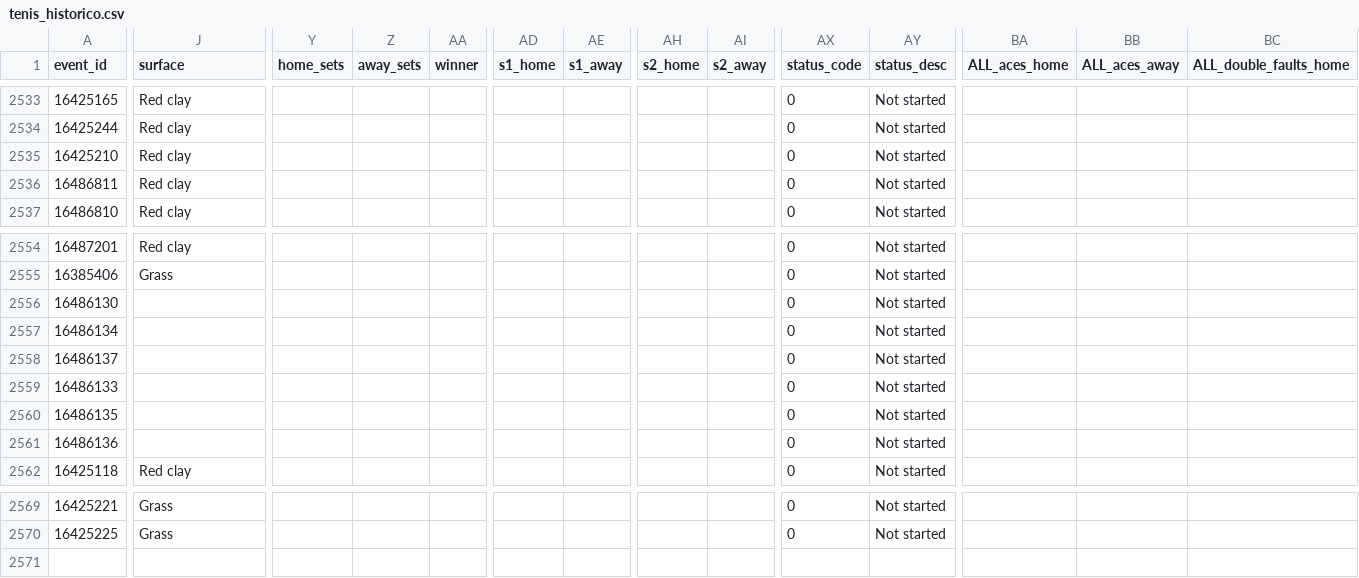
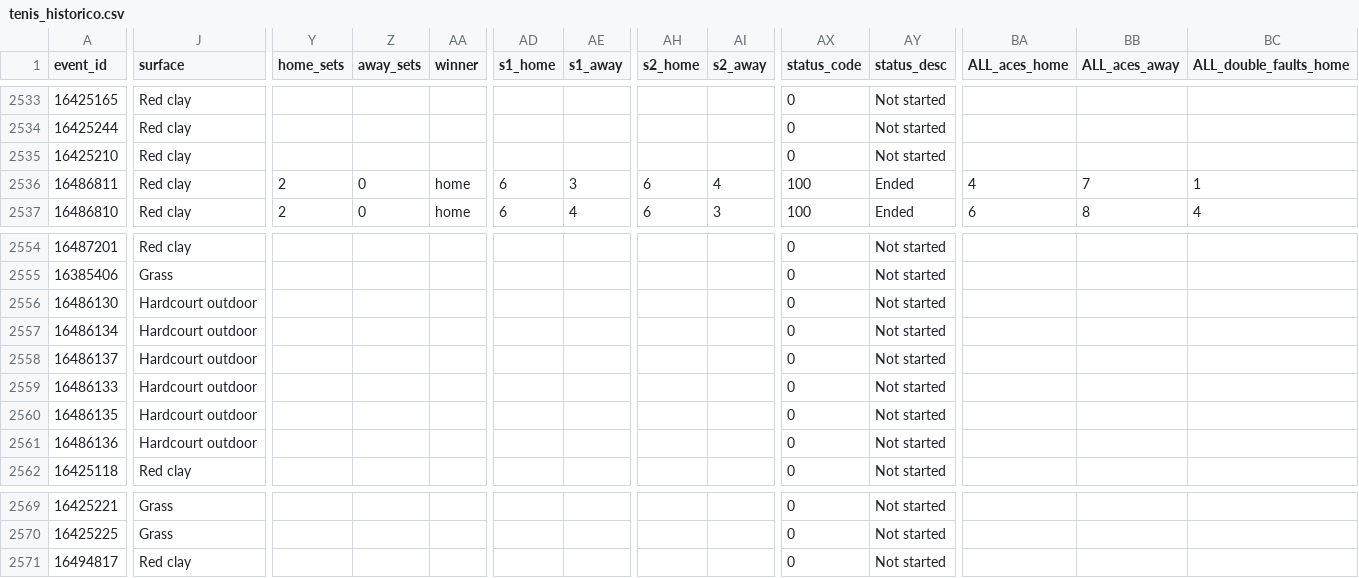
Before and after one commit to rovivadigital-cpu/futbol, a CSV file: datos/tenis_historico.csv, drawn as a sheet; only a part is shown, gaps mark what is left out; rows hold the shown columns only; the diff covers the shown part only; the diff names each change by its address in the sheet, - before the commit and + after, or states it on an @@ line.

Commit message:
Actualización automática del CSV de tenis

```diff
--- a/datos/tenis_historico.csv
+++ b/datos/tenis_historico.csv
-Y2536:Y2537 (home_sets): (empty)
+Y2536:Y2537 (home_sets): 2
-Z2536:Z2537 (away_sets): (empty)
+Z2536:Z2537 (away_sets): 0
-AA2536:AA2537 (winner): (empty)
+AA2536:AA2537 (winner): home
-AD2536:AD2537 (s1_home): (empty)
+AD2536:AD2537 (s1_home): 6
-AE2536 (s1_away): (empty)
+AE2536 (s1_away): 3
-AH2536:AH2537 (s2_home): (empty)
+AH2536:AH2537 (s2_home): 6
-AI2536 (s2_away): (empty)
+AI2536 (s2_away): 4
-AX2536:AX2537 (status_code): 0
+AX2536:AX2537 (status_code): 100
-AY2536:AY2537 (status_desc): Not started
+AY2536:AY2537 (status_desc): Ended
-BA2536 (ALL_aces_home): (empty)
+BA2536 (ALL_aces_home): 4
-BB2536 (ALL_aces_away): (empty)
+BB2536 (ALL_aces_away): 7
-BC2536 (ALL_double_faults_home): (empty)
+BC2536 (ALL_double_faults_home): 1
-AE2537 (s1_away): (empty)
+AE2537 (s1_away): 4
-AI2537 (s2_away): (empty)
+AI2537 (s2_away): 3
-BA2537 (ALL_aces_home): (empty)
+BA2537 (ALL_aces_home): 6
-BB2537 (ALL_aces_away): (empty)
+BB2537 (ALL_aces_away): 8
-BC2537 (ALL_double_faults_home): (empty)
+BC2537 (ALL_double_faults_home): 4
-J2556:J2561 (surface): (empty)
+J2556:J2561 (surface): Hardcourt outdoor
+row 2571: 16494817 | Red clay |  |  |  |  |  |  |  | 0 | Not started
```
Also changed, not shown: 78 edited cells elsewhere in this file.
